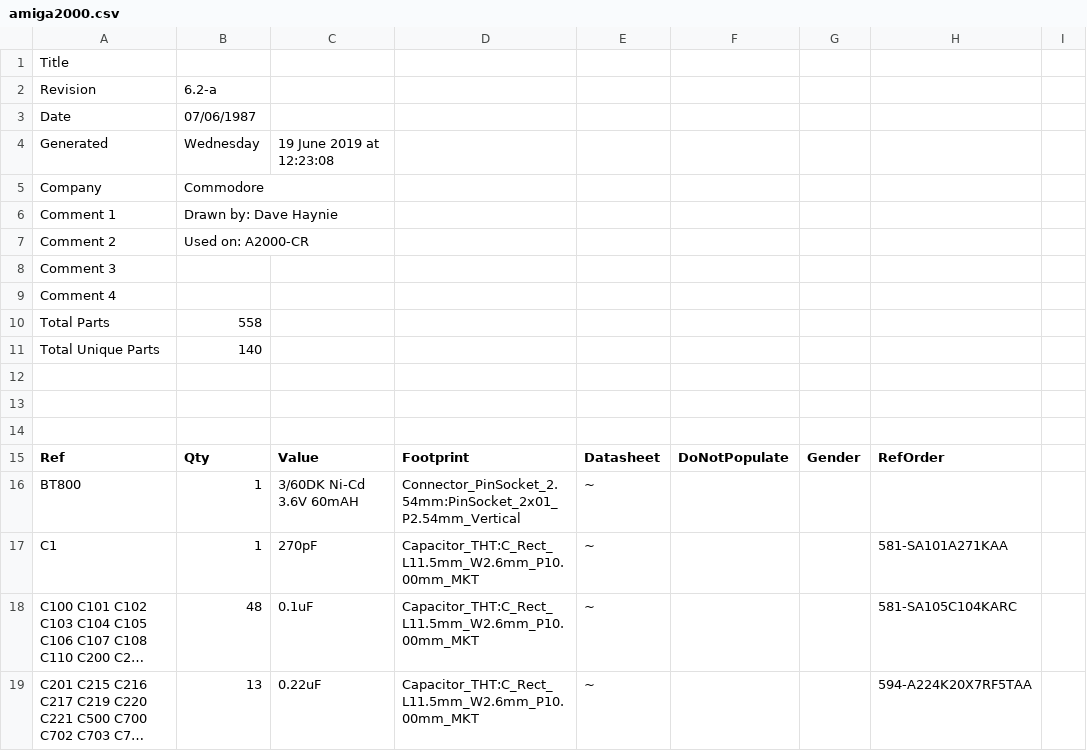
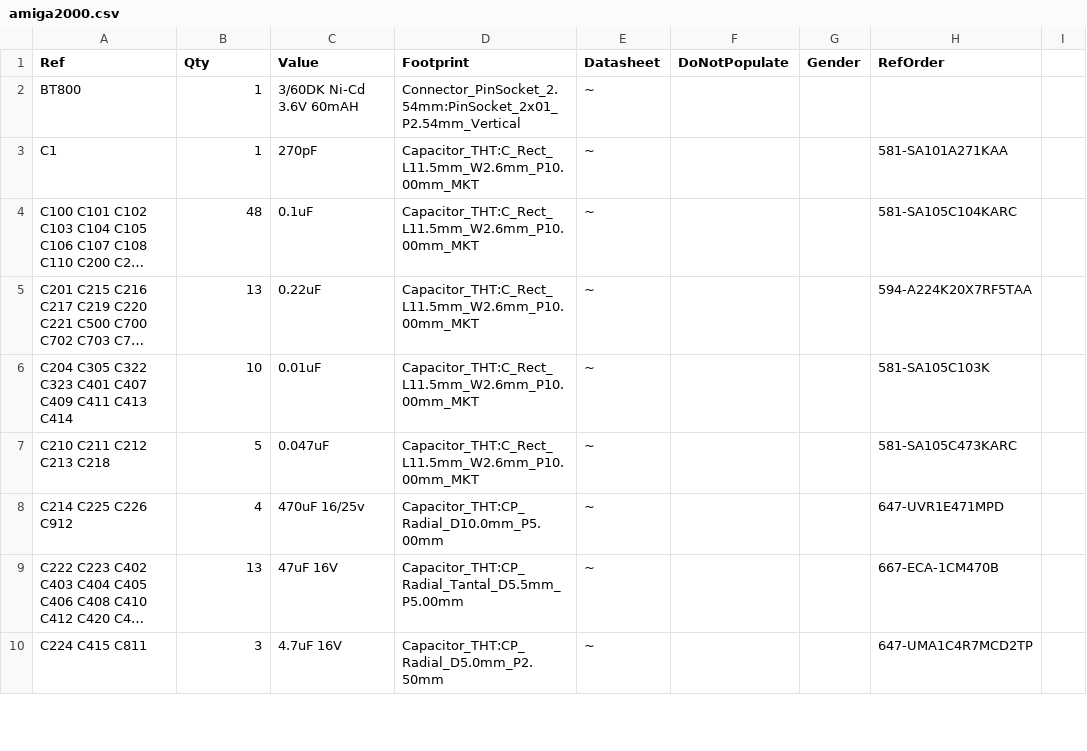
Before and after one commit to rhaamo/kicad-amiga2000, a CSV file: amiga2000.csv, drawn as a sheet; only a part is shown; the shorter side is filled out with more unchanged rows; long unchanged cells end in ….

Commit message:
Fix CSV

```diff
--- a/amiga2000.csv
+++ b/amiga2000.csv
@@ -1,15 +1 @@
-Title,
-Revision,6.2-a
-Date,07/06/1987
-Generated,Wednesday, 19 June 2019 at 12:23:08
-Company,Commodore
-Comment 1,Drawn by: Dave Haynie
-Comment 2,Used on: A2000-CR
-Comment 3,
-Comment 4,
-Total Parts,558
-Total Unique Parts,140
-
-
-
 Ref,Qty,Value,Footprint,Datasheet,DoNotPopulate,Gender,RefOrder,
```
